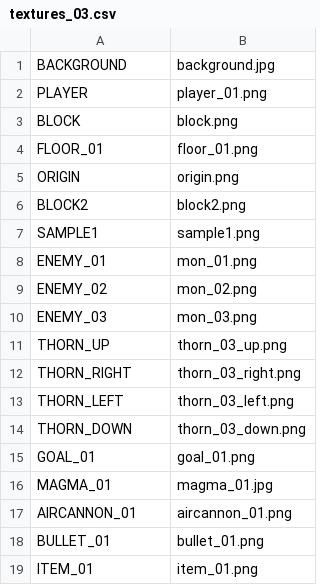
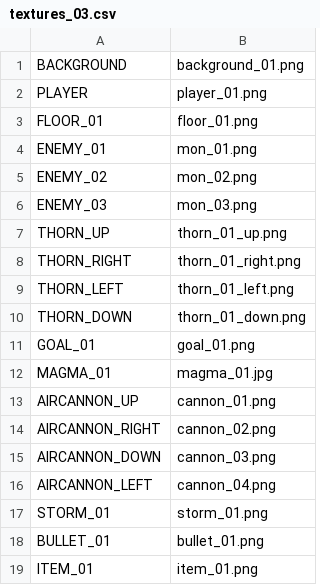
Before and after one commit to ekuinox/Mugicha, a CSV file: Mugicha/resources/stages/textures_03.csv, drawn as a sheet; only a part is shown.

```diff
--- a/Mugicha/resources/stages/textures_03.csv
+++ b/Mugicha/resources/stages/textures_03.csv
@@ -1,8 +1,4 @@
-BACKGROUND,background.jpg
+BACKGROUND,background_01.png
 PLAYER,player_01.png
-BLOCK,block.png
 FLOOR_01,floor_01.png
-ORIGIN,origin.png
-BLOCK2,block2.png
-SAMPLE1,sample1.png
 ENEMY_01,mon_01.png
@@ -10,9 +6,13 @@ ENEMY_02,mon_02.png
 ENEMY_03,mon_03.png
-THORN_UP,thorn_03_up.png
-THORN_RIGHT,thorn_03_right.png
-THORN_LEFT,thorn_03_left.png
-THORN_DOWN,thorn_03_down.png
+THORN_UP,thorn_01_up.png
+THORN_RIGHT,thorn_01_right.png
+THORN_LEFT,thorn_01_left.png
+THORN_DOWN,thorn_01_down.png
 GOAL_01,goal_01.png
 MAGMA_01,magma_01.jpg
-AIRCANNON_01,aircannon_01.png
+AIRCANNON_UP,cannon_01.png
+AIRCANNON_RIGHT,cannon_02.png
+AIRCANNON_DOWN,cannon_03.png
+AIRCANNON_LEFT,cannon_04.png
+STORM_01,storm_01.png
 BULLET_01,bullet_01.png
```
Also changed, not shown: Mugicha/resources/stages/textures_02.csv.
